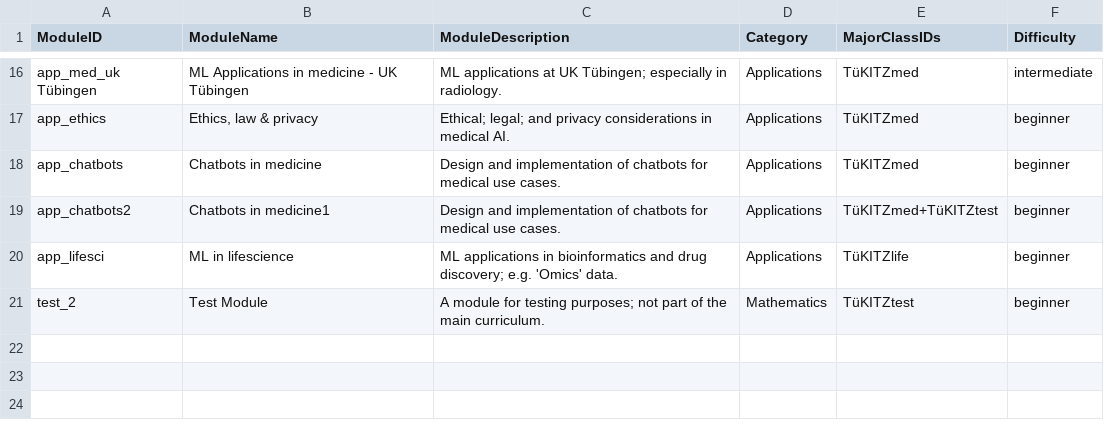
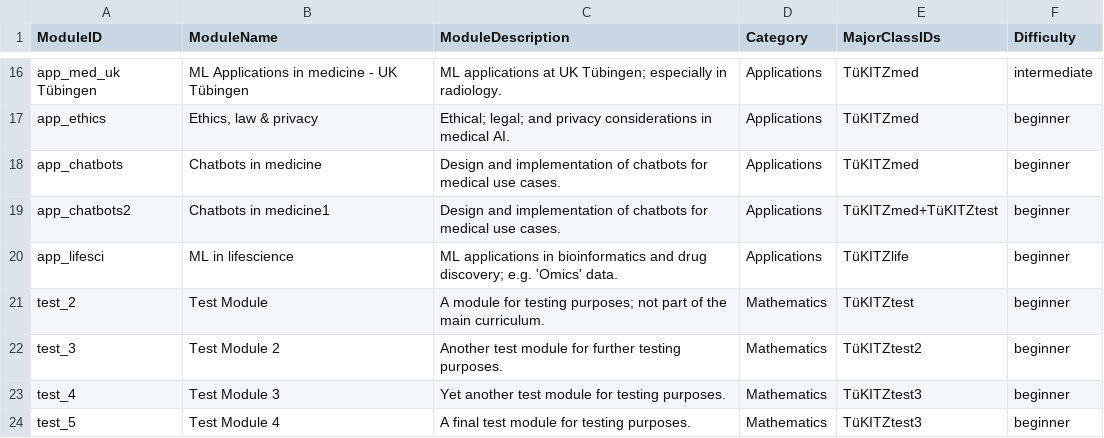
Before and after one commit to Integrative-Transcriptomics/tuekitzmed-module, a CSV file: modules.csv, drawn as a sheet; only a part is shown, gaps mark what is left out.

```diff
--- a/modules.csv
+++ b/modules.csv
@@ -21 +21,4 @@ app_lifesci;ML in lifescience;"ML applications in bioinformatics and drug discov
 test_2;Test Module;"A module for testing purposes; not part of the main curriculum.";Mathematics;TüKITZtest;beginner
+test_3;Test Module 2;"Another test module for further testing purposes.";Mathematics;TüKITZtest2;beginner
+test_4;Test Module 3;"Yet another test module for testing purposes.";Mathematics;TüKITZtest3;beginner
+test_5;Test Module 4;"A final test module for testing purposes.";Mathematics;TüKITZtest3;beginner
```
Also changed, not shown: classes.csv.
